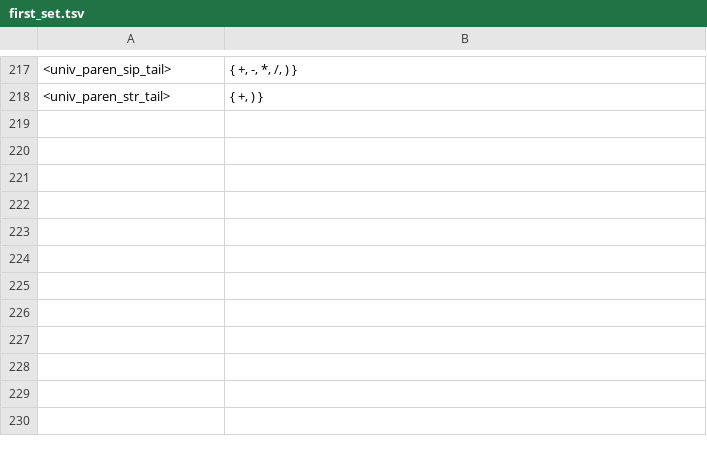
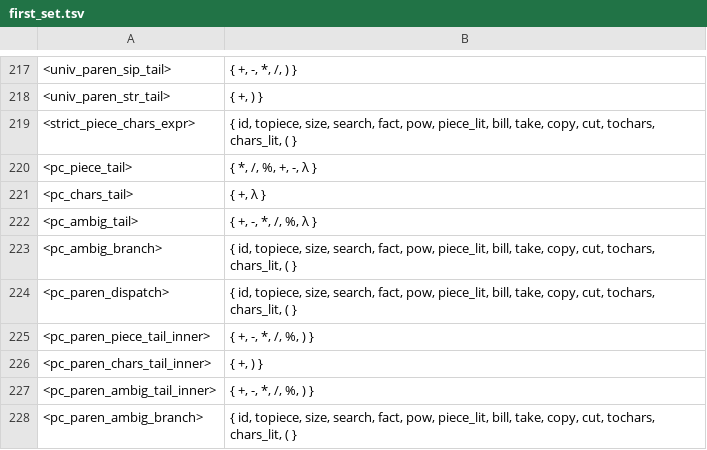
Before and after one commit to raphaelcatacutan/Platter, a TSV file: platter-compiler-sveltejs/static/python/app/utils/sources/first_set.tsv, drawn as a sheet; only a part is shown, gaps mark what is left out.

```diff
--- a/platter-compiler-sveltejs/static/python/app/utils/sources/first_set.tsv
+++ b/platter-compiler-sveltejs/static/python/app/utils/sources/first_set.tsv
@@ -218 +218,11 @@
 <univ_paren_str_tail>	{ +, ) }
+<strict_piece_chars_expr>	{ id, topiece, size, search, fact, pow, piece_lit, bill, take, copy, cut, tochars, chars_lit, ( }
+<pc_piece_tail>	{ *, /, %, +, -, λ }
+<pc_chars_tail>	{ +, λ }
+<pc_ambig_tail>	{ +, -, *, /, %, λ }
+<pc_ambig_branch>	{ id, topiece, size, search, fact, pow, piece_lit, bill, take, copy, cut, tochars, chars_lit, ( }
+<pc_paren_dispatch>	{ id, topiece, size, search, fact, pow, piece_lit, bill, take, copy, cut, tochars, chars_lit, ( }
+<pc_paren_piece_tail_inner>	{ +, -, *, /, %, ) }
+<pc_paren_chars_tail_inner>	{ +, ) }
+<pc_paren_ambig_tail_inner>	{ +, -, *, /, %, ) }
+<pc_paren_ambig_branch>	{ id, topiece, size, search, fact, pow, piece_lit, bill, take, copy, cut, tochars, chars_lit, ( }
```
Also changed, not shown: platter-compiler-sveltejs/static/python/app/utils/sources/new_prods.tsv, platter-compiler-sveltejs/static/python/app/utils/sources/predict_set.tsv, 4 other files.
